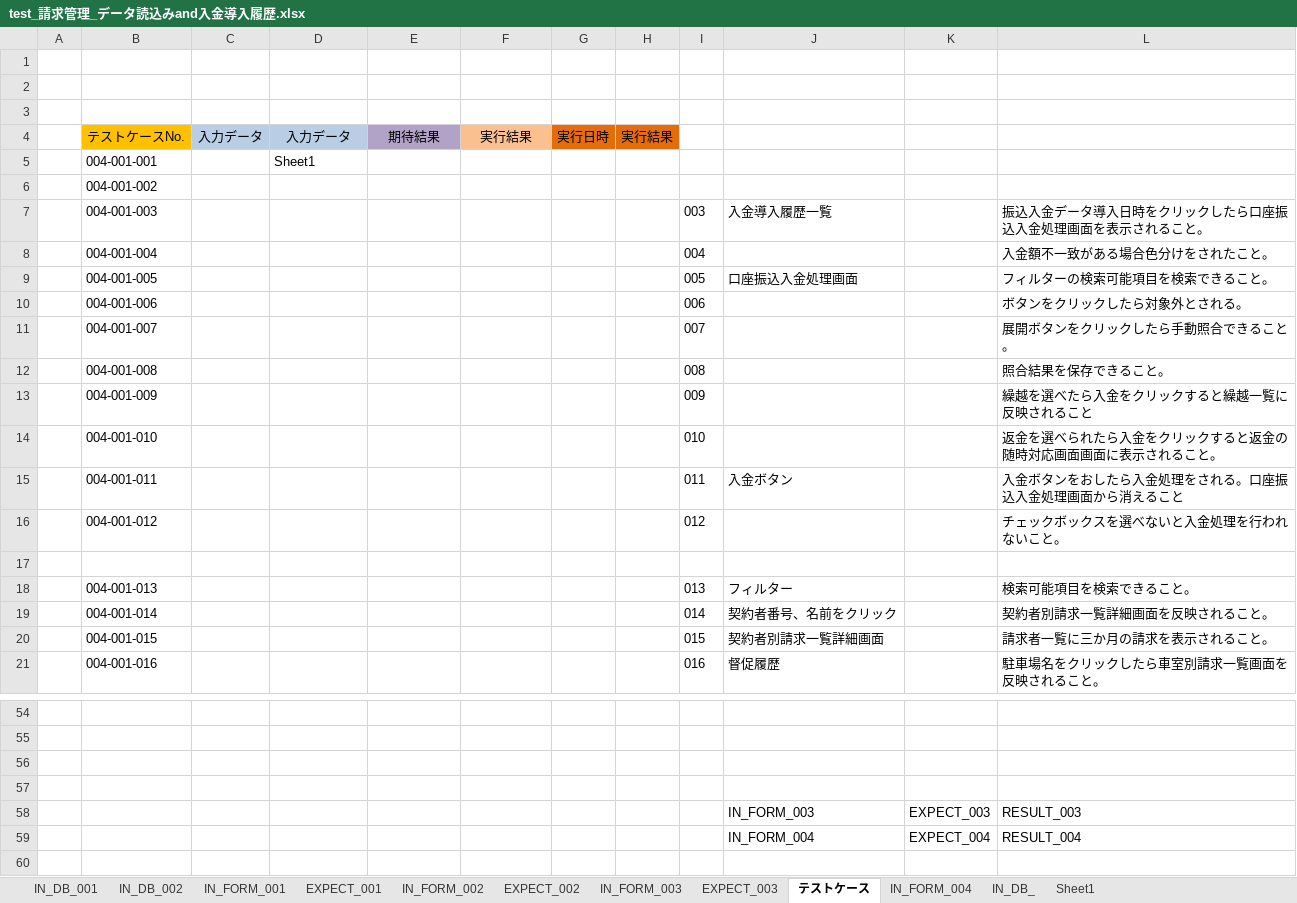
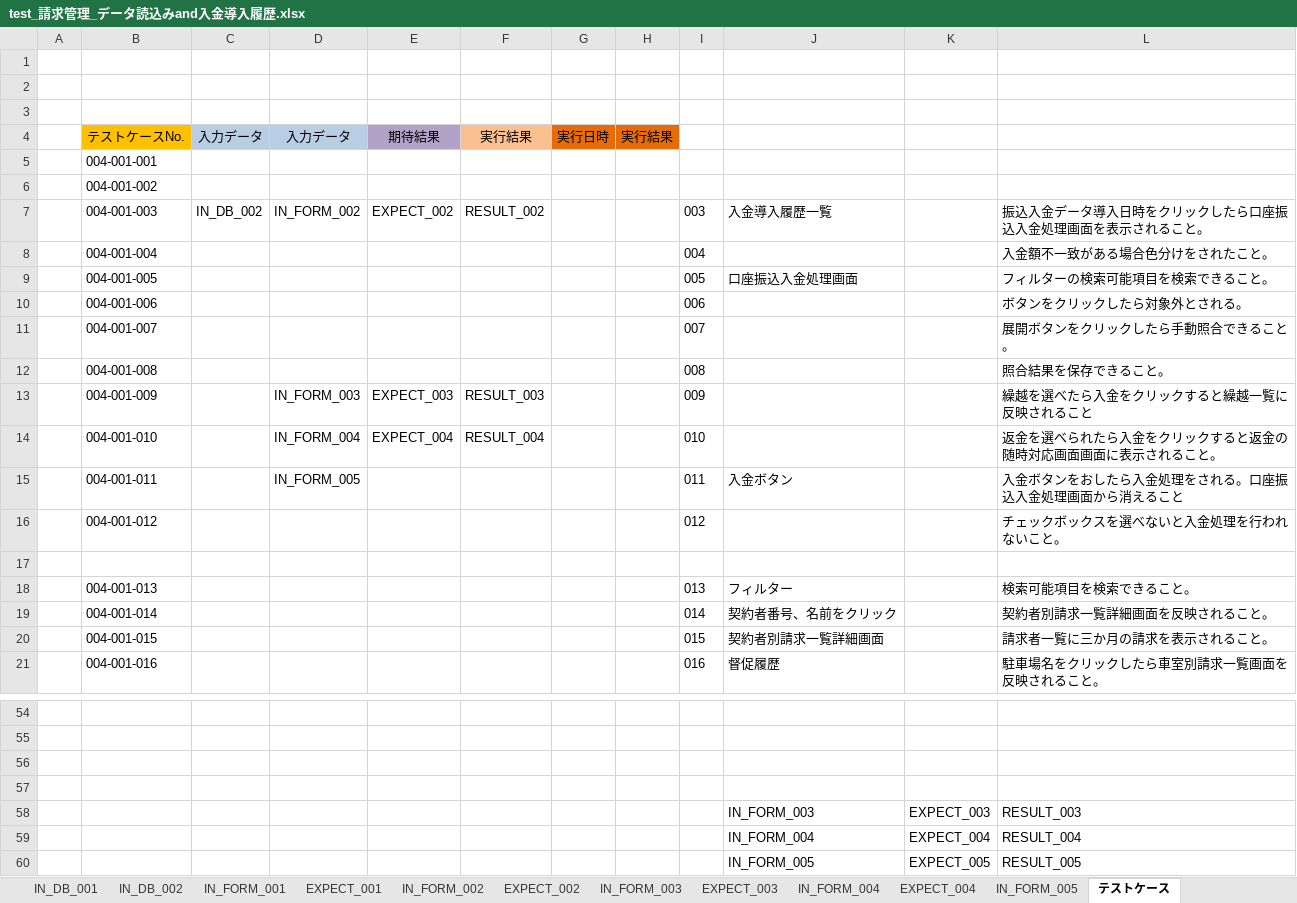
Before and after one commit to ebusiness/areaparking-test, an Excel workbook: test_請求管理/test_請求管理_データ読込みand入金導入履歴.xlsx, sheet テストケース, drawn as a sheet; only a part is shown, gaps mark what is left out; values as stored, in another font and other column widths than the file's, no borders; charts and pictures not drawn; the diff names each change by its address in the sheet, - before the commit and + after, or states it on an @@ line.

```diff
--- a/test_請求管理/test_請求管理_データ読込みand入金導入履歴.xlsx (sheet テストケース)
+++ b/test_請求管理/test_請求管理_データ読込みand入金導入履歴.xlsx (sheet テストケース)
-sheet tab: IN_DB_
-sheet tab: Sheet1
+sheet tab: EXPECT_004
+sheet tab: IN_FORM_005
@@ sheet tab order changed: IN_DB_001 | IN_DB_002 | IN_FORM_001 | EXPECT_001 | IN_FORM_002 | EXPECT_002 | IN_FORM_003 | EXPECT_003 | IN_FORM_004 | EXPECT_004 | IN_FORM_005 | テストケース @@
-D5: Sheet1
+D5: (empty)
-C7: (empty)
+C7: IN_DB_002
-D7: (empty)
+D7: IN_FORM_002
-E7: (empty)
+E7: EXPECT_002
-F7: (empty)
+F7: RESULT_002
-D13: (empty)
+D13: IN_FORM_003
-E13: (empty)
+E13: EXPECT_003
-F13: (empty)
+F13: RESULT_003
-D14: (empty)
+D14: IN_FORM_004
-E14: (empty)
+E14: EXPECT_004
-F14: (empty)
+F14: RESULT_004
-D15: (empty)
+D15: IN_FORM_005
+row 60:  |  |  |  |  |  |  |  |  | IN_FORM_005 | EXPECT_005 | RESULT_005
```
Also changed, not shown: sheet IN_DB_002, sheet EXPECT_003, sheet EXPECT_002, sheet IN_DB_001, sheet IN_FORM_004, sheet IN_FORM_003, 1 more sheet.
